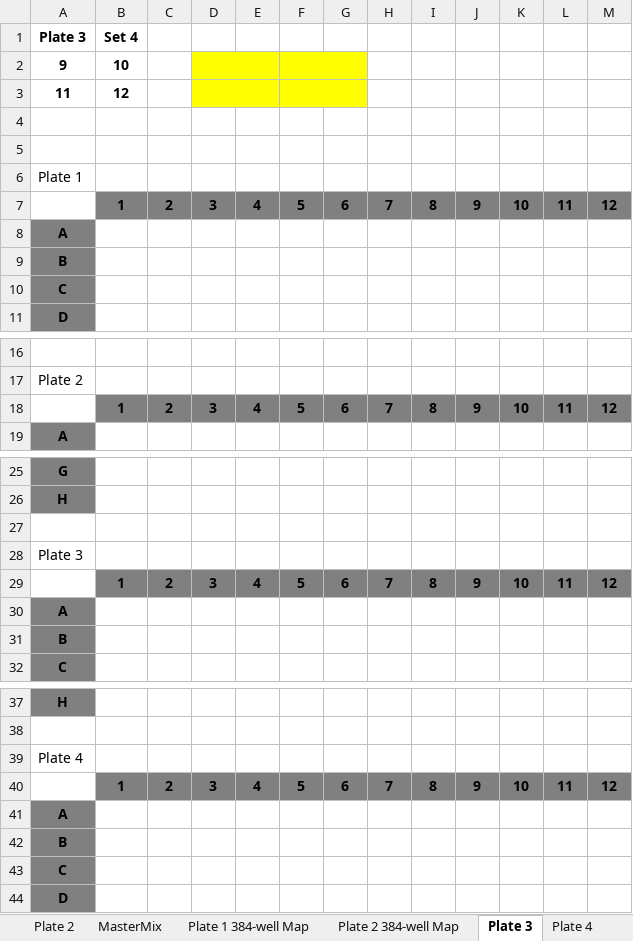
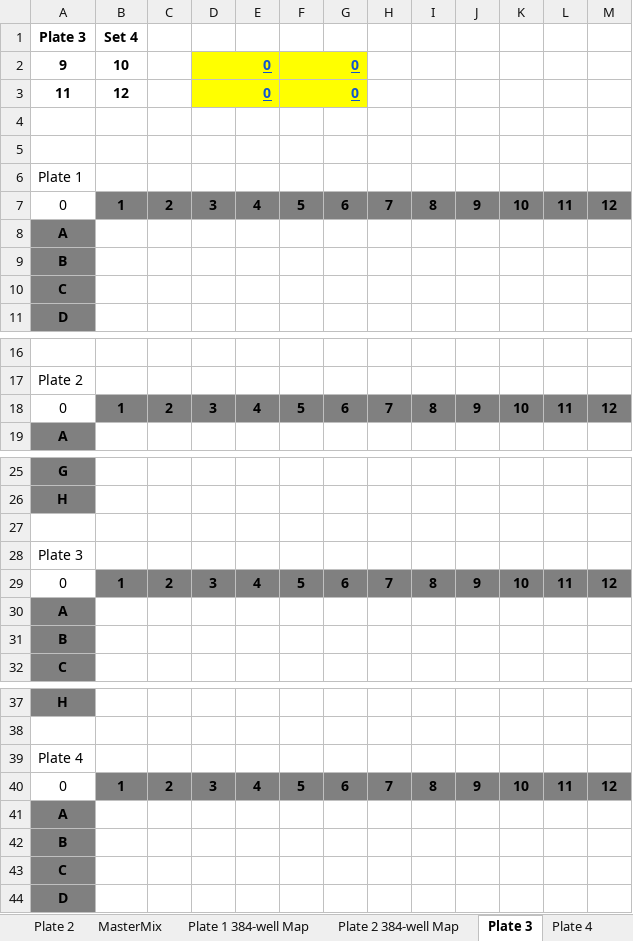
Before and after one commit to joshsbloom/swabseq, an Excel workbook: runs/v54/V54_UCLA-Swabseq_10092020.xlsx, sheet Plate 3, drawn as a sheet; only a part is shown, gaps mark what is left out; values as stored, in another font and other column widths than the file's, no borders; charts and pictures not drawn; the diff names each change by its address in the sheet, - before the commit and + after, or states it on an @@ line.

```diff
--- a/runs/v54/V54_UCLA-Swabseq_10092020.xlsx (sheet Plate 3)
+++ b/runs/v54/V54_UCLA-Swabseq_10092020.xlsx (sheet Plate 3)
-D2:D3: (empty)
+D2:D3: 0
-E2:E3 fill: none
+E2:E3 fill: #FFFF00
-F2:F3: (empty)
+F2:F3: 0
-G2:G3 fill: none
+G2:G3 fill: #FFFF00
-A7: (empty)
+A7: 0
-A18: (empty)
+A18: 0
-A29: (empty)
+A29: 0
-A40: (empty)
+A40: 0
```
Also changed, not shown: sheet Plate 1 384-well Map, sheet Plate 3 384-well Map, sheet Plate 4 384-well Map, sheet Plate 2 384-well Map, sheet Plate 1, sheet Run Setup Notes, 3 more sheets, formulas that keep their value, charts or pictures, 50 other files.
